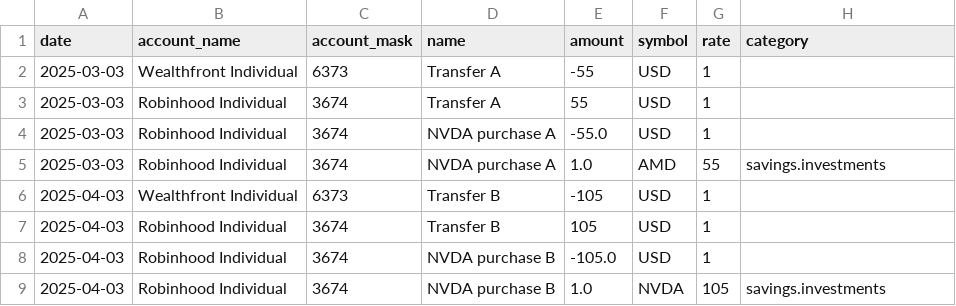
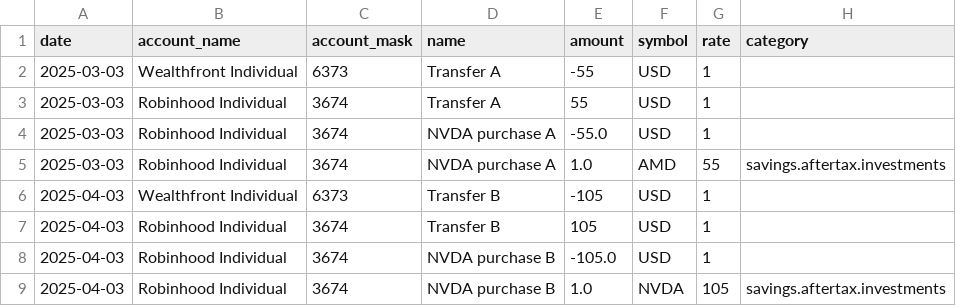
Before and after one commit to redrossa/adfire, a CSV file: adfire/resources/sample/transactions/robinhood individual.csv, drawn as a sheet.

```diff
--- a/adfire/resources/sample/transactions/robinhood individual.csv
+++ b/adfire/resources/sample/transactions/robinhood individual.csv
@@ -4,3 +4,3 @@ date,account_name,account_mask,name,amount,symbol,rate,category
 2025-03-03,Robinhood Individual,3674,NVDA purchase A,-55.0,USD,1,
-2025-03-03,Robinhood Individual,3674,NVDA purchase A,1.0,AMD,55,savings.investments
+2025-03-03,Robinhood Individual,3674,NVDA purchase A,1.0,AMD,55,savings.aftertax.investments
 2025-04-03,Wealthfront Individual,6373,Transfer B,-105,USD,1,
@@ -8,2 +8,2 @@ date,account_name,account_mask,name,amount,symbol,rate,category
 2025-04-03,Robinhood Individual,3674,NVDA purchase B,-105.0,USD,1,
-2025-04-03,Robinhood Individual,3674,NVDA purchase B,1.0,NVDA,105,savings.investments
+2025-04-03,Robinhood Individual,3674,NVDA purchase B,1.0,NVDA,105,savings.aftertax.investments
```
Also changed, not shown: adfire/resources/sample/transactions/coffee.csv, adfire/resources/sample/transactions/slb salary.csv, 3 other files.
